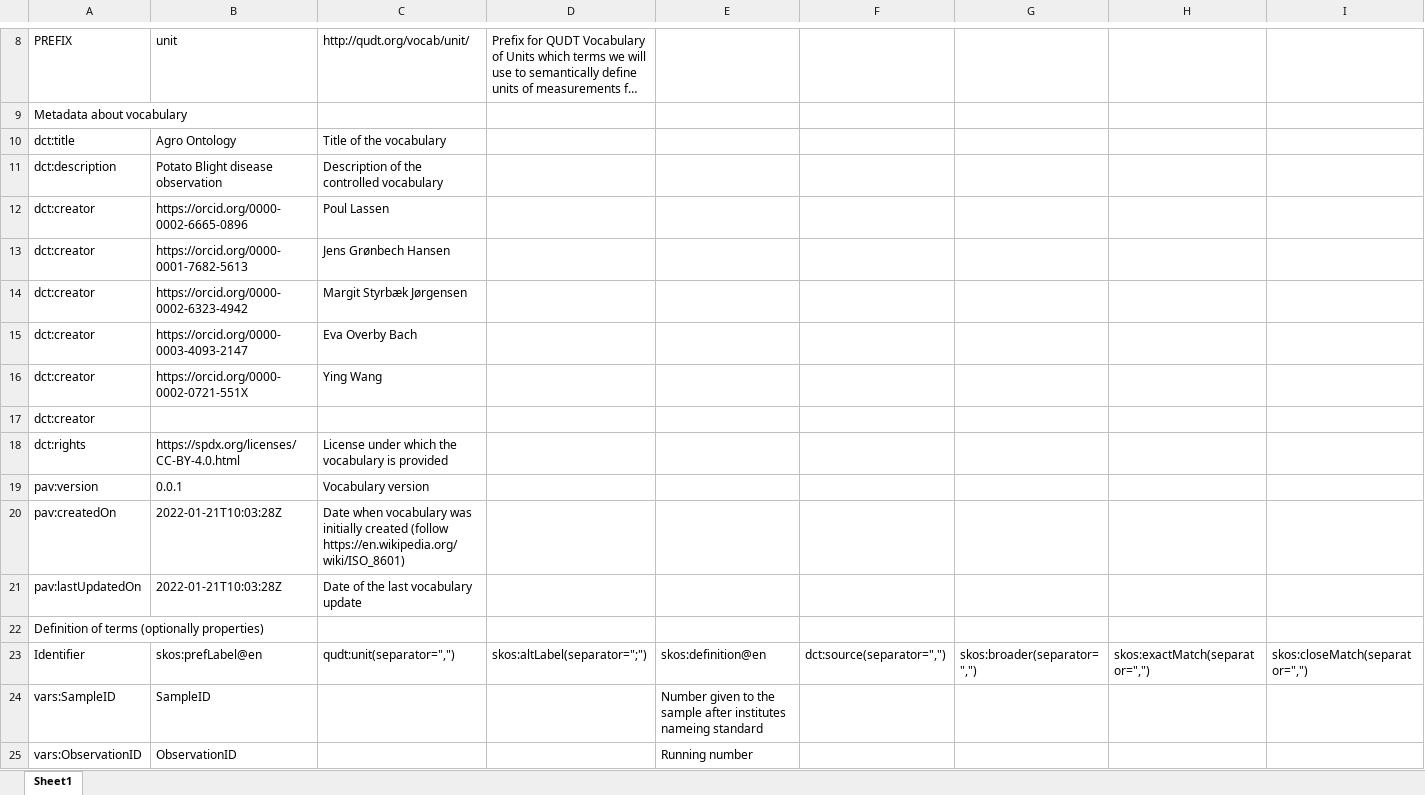
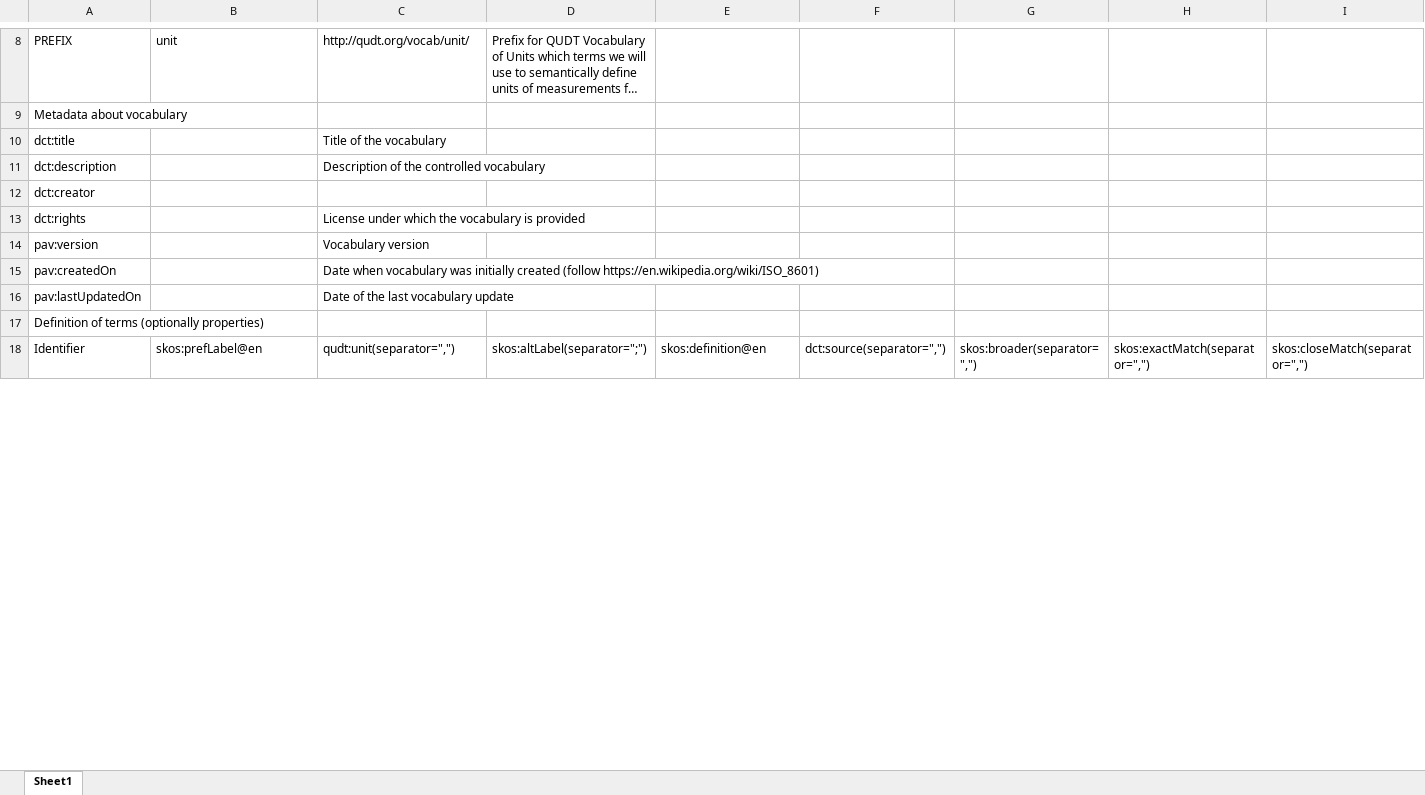
Before and after one commit to m4m-dk/DTUbib-vocab, an Excel workbook: vocabulary.xlsx, sheet Sheet1, drawn as a sheet; only a part is shown, gaps mark what is left out; long unchanged cells end in …; values as stored, in another font and other column widths than the file's, no borders; removed rows and columns are numbered as before the commit, all else as after; rows hold the shown columns only; the diff covers the shown part only; the diff names each change by its address in the sheet, - before the commit and + after, or states it on an @@ line.

```diff
--- a/vocabulary.xlsx (sheet Sheet1)
+++ b/vocabulary.xlsx (sheet Sheet1)
-B10: Agro Ontology
+B10: (empty)
-B11: Potato Blight disease observation
+B11: (empty)
-row 12: dct:creator | https://orcid.org/0000-0002-6665-0896 | Poul Lassen
-row 13: dct:creator | https://orcid.org/0000-0001-7682-5613 | Jens Grønbech Hansen
-row 14: dct:creator | https://orcid.org/0000-0002-6323-4942 | Margit Styrbæk Jørgensen
-row 15: dct:creator | https://orcid.org/0000-0003-4093-2147 | Eva Overby Bach
-row 16: dct:creator | https://orcid.org/0000-0002-0721-551X | Ying Wang
-B13: https://spdx.org/licenses/CC-BY-4.0.html
+B13: (empty)
-B14: 0.0.1
+B14: (empty)
-B15:B16: 2022-01-21T10:03:28Z
+B15:B16: (empty)
-row 24: vars:SampleID | SampleID |  |  | Number given to the sample after institutes nameing standard
-row 25: vars:ObservationID | ObservationID |  |  | Running number
```
Also changed, not shown: 9 added rows, 7 removed rows and 2 edited cells elsewhere in this sheet, 4 other files.
